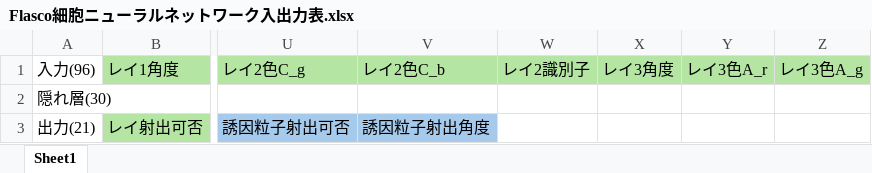
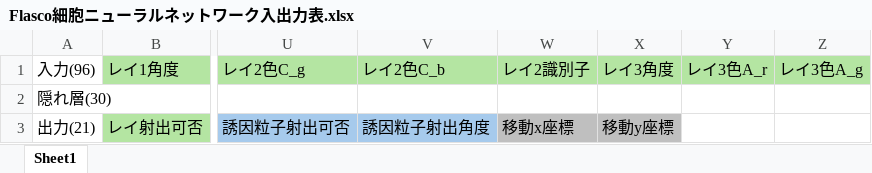
Before and after one commit to toribird-2048/Flasco, an Excel workbook: Flasco細胞ニューラルネットワーク入出力表.xlsx, sheet Sheet1, drawn as a sheet; only a part is shown, gaps mark what is left out; values as stored, in another font and other column widths than the file's, no borders; the diff names each change by its address in the sheet, - before the commit and + after, or states it on an @@ line.

Commit message:
<fix> プログラムのどこかで色が(1,3)行列で表現されていた問題の修正
food_generateで起きていました。
以前、間違えてプログラム全体で(1,3)で管理してしまっていたところの修正で、直し切れていなかった模様です。
excelも修正されていなかったので、修正しておきました。

```diff
--- a/Flasco細胞ニューラルネットワーク入出力表.xlsx (sheet Sheet1)
+++ b/Flasco細胞ニューラルネットワーク入出力表.xlsx (sheet Sheet1)
-W3: (empty)
+W3: 移動x座標
-W3:X3 fill: none
+W3:X3 fill: #BFBFBF
-X3: (empty)
+X3: 移動y座標
```
Also changed, not shown: 1 other file.
